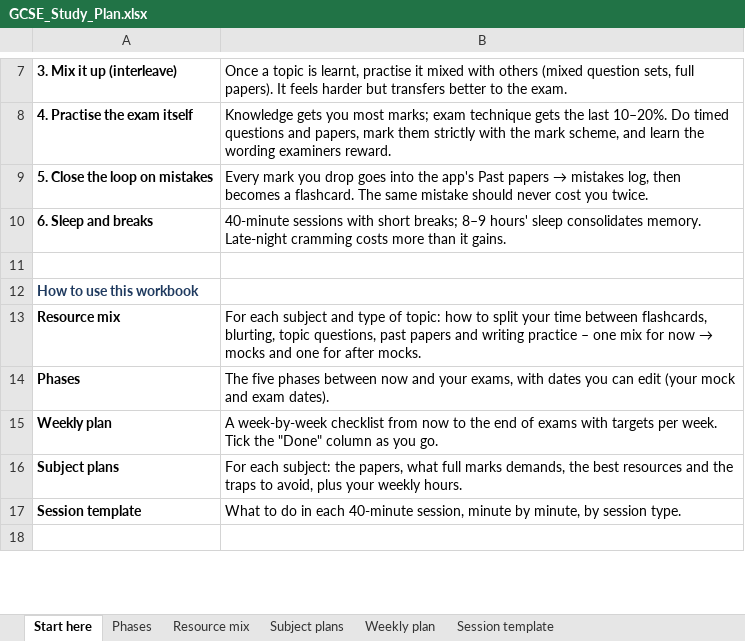
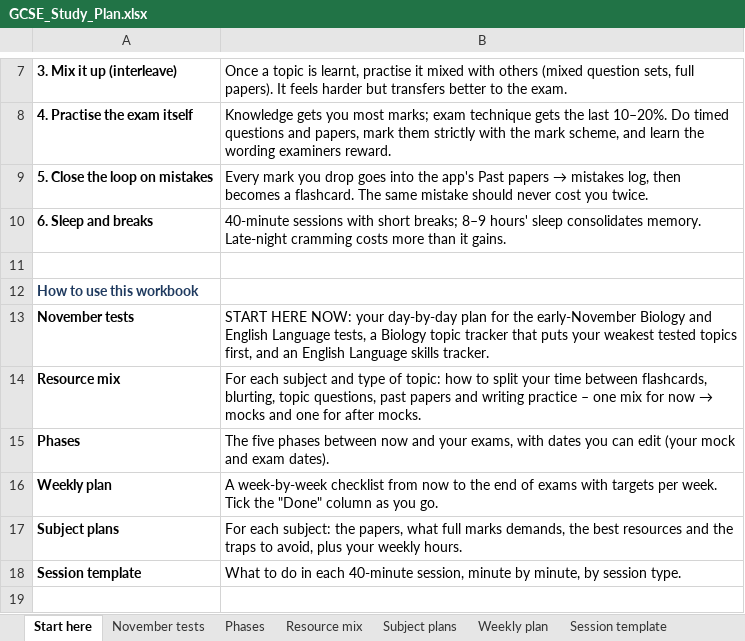
Before and after one commit to E-thanM/Study-App, an Excel workbook: study-plan/GCSE_Study_Plan.xlsx, sheet Start here, drawn as a sheet; only a part is shown, gaps mark what is left out; values as stored, in another font and other column widths than the file's, no borders; the diff names each change by its address in the sheet, - before the commit and + after, or states it on an @@ line.

```diff
--- a/study-plan/GCSE_Study_Plan.xlsx (sheet Start here)
+++ b/study-plan/GCSE_Study_Plan.xlsx (sheet Start here)
+sheet tab: November tests
+row 13: November tests | START HERE NOW: your day-by-day plan for the early-November Biology and English Language tests, a Biology topic tracker that puts your weakest tested topics first, and an English Language skills tracker.
```
Also changed, not shown: sheet Weekly plan, sheet Phases, formulas that keep their value.
